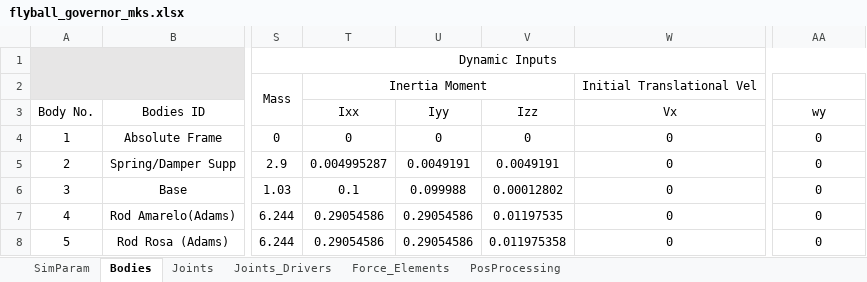
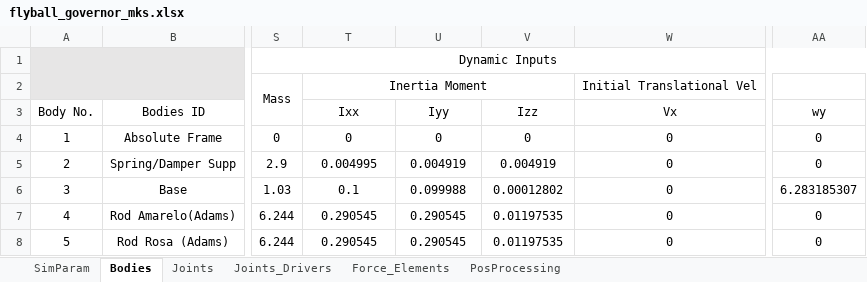
Before and after one commit to TiagoMSCarvalho/Multibody-System-Thesis-Software, an Excel workbook: mbs-EP-v.1.0.0/Excel Files/flyball_governor_mks.xlsx, sheet Bodies, drawn as a sheet; only a part is shown, gaps mark what is left out; values as stored, in another font and other column widths than the file's, no borders; the diff names each change by its address in the sheet, - before the commit and + after, or states it on an @@ line.

```diff
--- a/mbs-EP-v.1.0.0/Excel Files/flyball_governor_mks.xlsx (sheet Bodies)
+++ b/mbs-EP-v.1.0.0/Excel Files/flyball_governor_mks.xlsx (sheet Bodies)
-T5: 0.004995287
+T5: 0.004995
-U5: 0.0049191
+U5: 0.004919
-V5: 0.0049191
+V5: 0.004919
-AA6: 0
+AA6: 6.283185307
-T7:T8: 0.29054586
+T7:T8: 0.290545
-U7:U8: 0.29054586
+U7:U8: 0.290545
-V8: 0.011975358
+V8: 0.01197535
```
Also changed, not shown: sheet Joints_Drivers, sheet SimParam, formulas that keep their value, mbs-EP-v.1.0.0/Excel Files/crank_slider_gravity_spring_damper.xlsx, mbs-EP-v.1.0.0/Excel Files/flyball_governor.xlsx, 19 other files.
